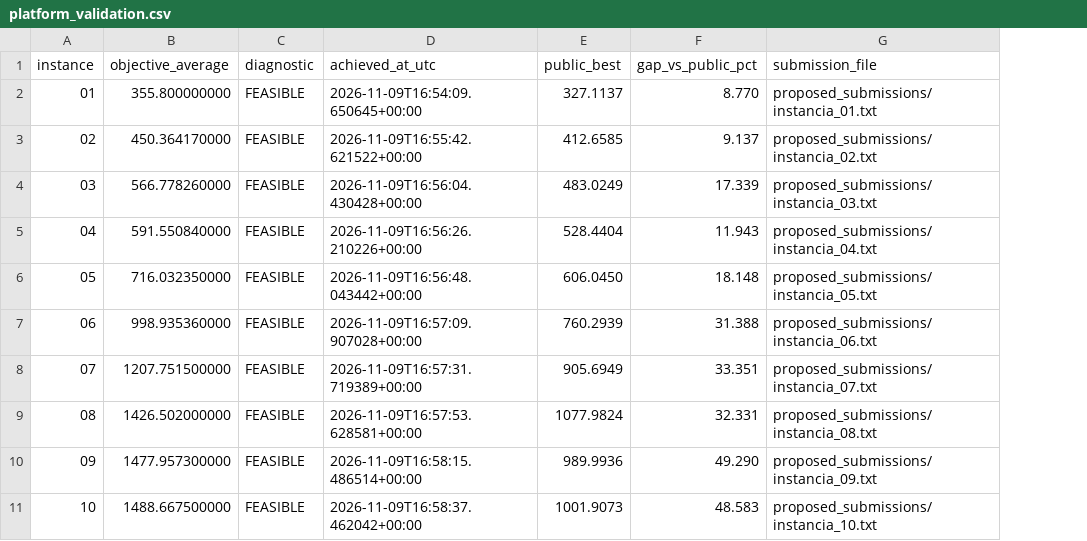
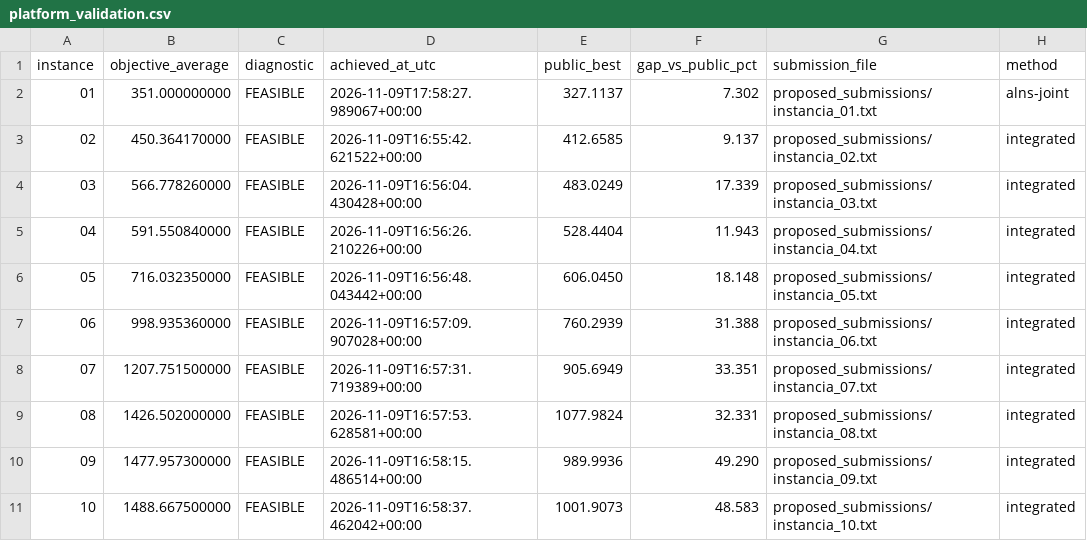
Before and after one commit to kndyy/io-proyecto, a CSV file: results/platform_validation.csv, drawn as a sheet; the diff names each change by its address in the sheet, - before the commit and + after, or states it on an @@ line.

Commit message:
Use validated alns-joint solution for instance 01

```diff
--- a/results/platform_validation.csv
+++ b/results/platform_validation.csv
+column H (method), rows 2-11: alns-joint | integrated | integrated | integrated | integrated | integrated | integrated | integrated | integrated | integrated
-B2 (objective_average): 355.800000000
+B2 (objective_average): 351.000000000
-D2 (achieved_at_utc): 2026-11-09T16:54:09.650645+00:00
+D2 (achieved_at_utc): 2026-11-09T17:58:27.989067+00:00
-F2 (gap_vs_public_pct): 8.770
+F2 (gap_vs_public_pct): 7.302
```
Also changed, not shown: 2 other files.
